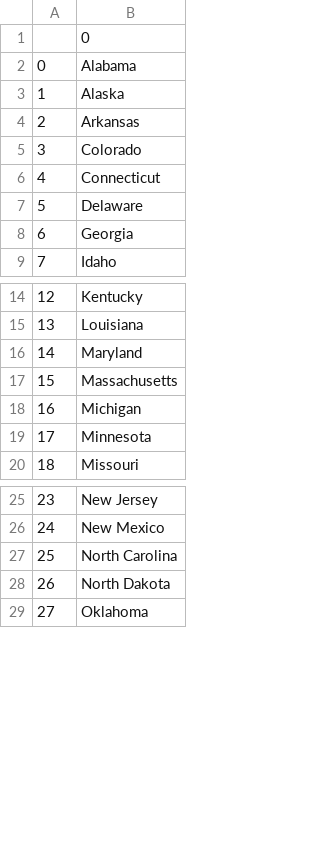
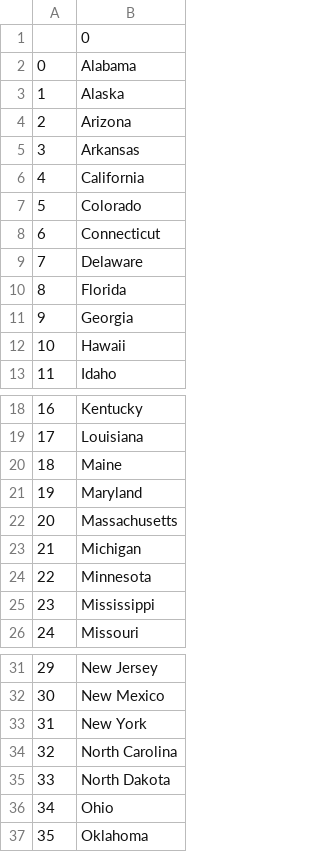
Before and after one commit to pista1125/100_days_of_code, a CSV file: day25/states_to_learn.csv, drawn as a sheet; only a part is shown, gaps mark what is left out; addresses are those after the commit; the diff covers the shown part only; the diff names each change by its address in the sheet, - before the commit and + after, or states it on an @@ line.

```diff
--- a/day25/states_to_learn.csv
+++ b/day25/states_to_learn.csv
+row 4: 2 | Arizona
@@ column A renumbered from row 5 down @@
+row 6: 4 | California
+row 10: 8 | Florida
+row 12: 10 | Hawaii
+row 20: 18 | Maine
+row 25: 23 | Mississippi
+row 33: 31 | New York
+row 36: 34 | Ohio
```
Also changed, not shown: 2 added rows elsewhere in this file, 2 other files.
